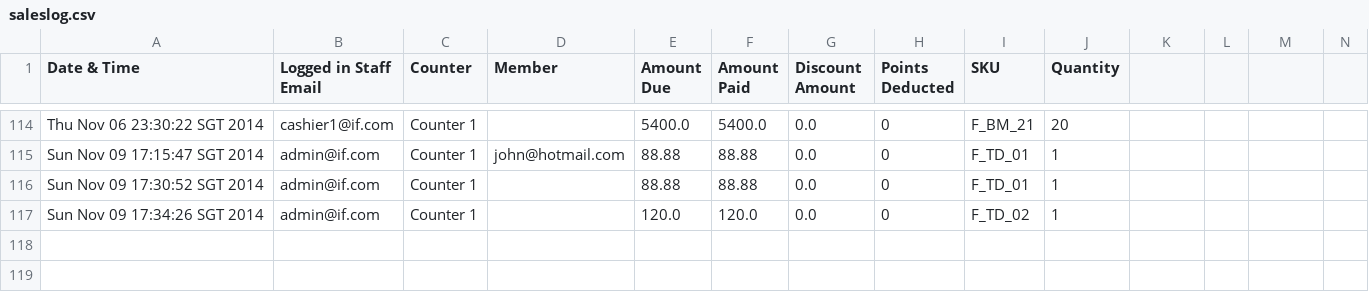
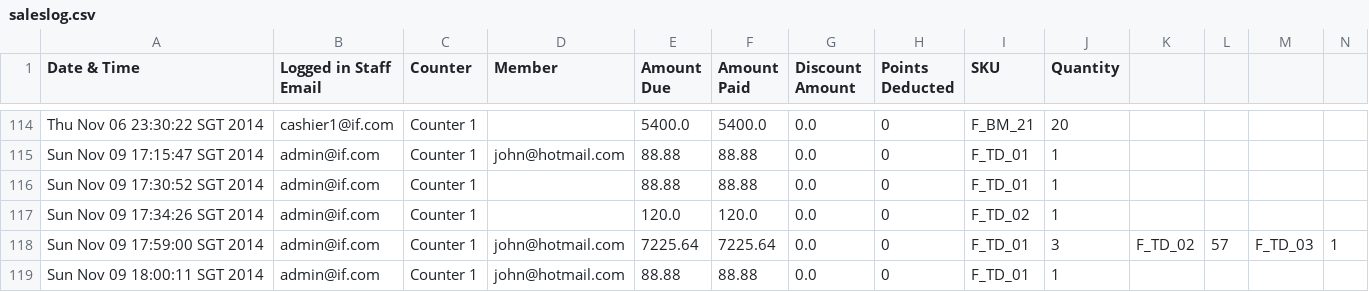
Before and after one commit to IS3102-07/IS3102_POS, a CSV file: src/POS/saleslog.csv, drawn as a sheet; only a part is shown, gaps mark what is left out; rows hold the shown columns only; the diff names each change by its address in the sheet, - before the commit and + after, or states it on an @@ line.

```diff
--- a/src/POS/saleslog.csv
+++ b/src/POS/saleslog.csv
+row 118: Sun Nov 09 17:59:00 SGT 2014 | admin@if.com | Counter 1 | john@hotmail.com | 7225.64 | 7225.64 | 0.0 | 0 | F_TD_01 | 3 | F_TD_02 | 57 | F_TD_03 | 1
+row 119: Sun Nov 09 18:00:11 SGT 2014 | admin@if.com | Counter 1 | john@hotmail.com | 88.88 | 88.88 | 0.0 | 0 | F_TD_01 | 1
```
Also changed, not shown: 5 other files.
